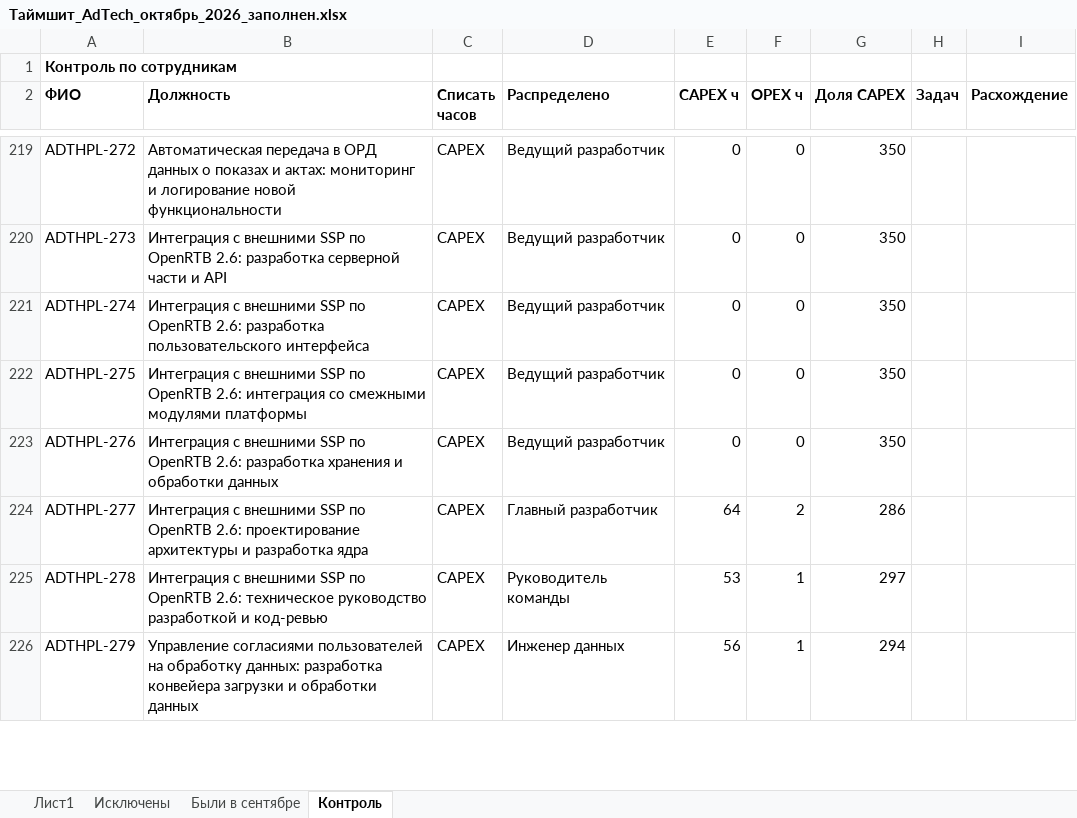
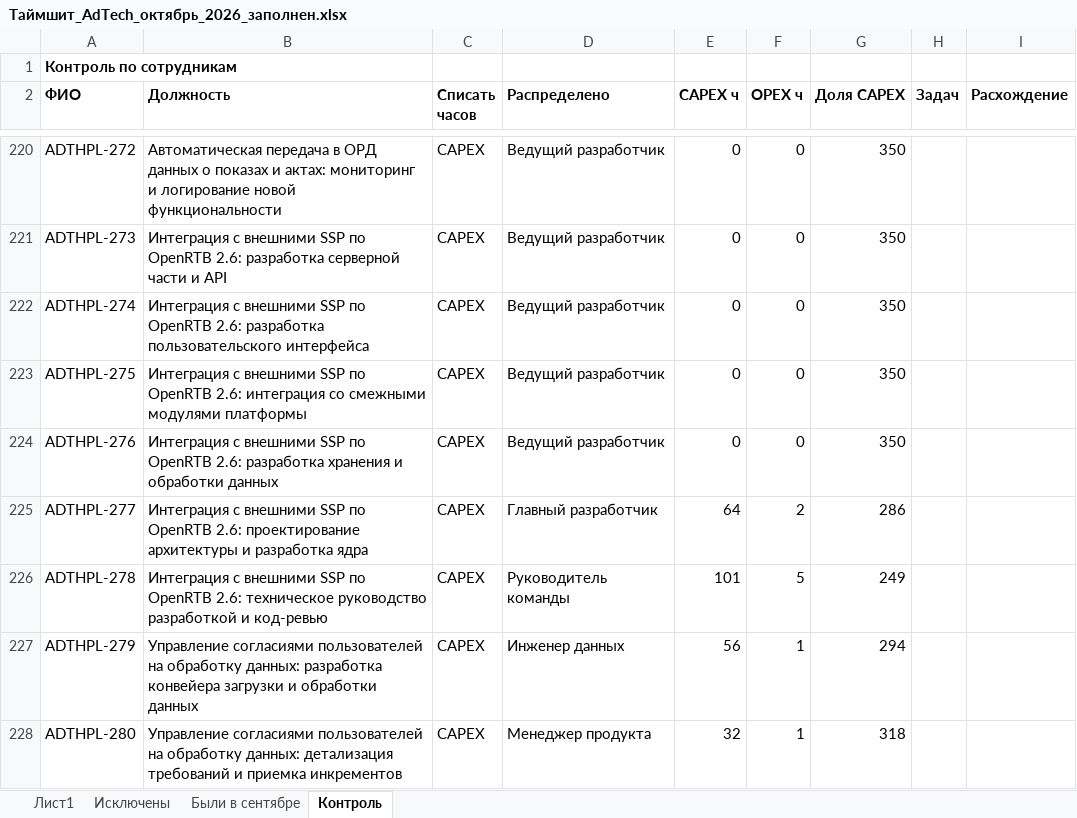
Before and after one commit to DenisMagnit/1, an Excel workbook: out/Таймшит_AdTech_октябрь_2026_заполнен.xlsx, sheet Контроль, drawn as a sheet; only a part is shown, gaps mark what is left out; values as stored, in another font and other column widths than the file's, no borders; addresses are those after the commit; the diff covers the shown part only; the diff names each change by its address in the sheet, - before the commit and + after, or states it on an @@ line.

```diff
--- a/out/Таймшит_AdTech_октябрь_2026_заполнен.xlsx (sheet Контроль)
+++ b/out/Таймшит_AdTech_октябрь_2026_заполнен.xlsx (sheet Контроль)
-E226 (CAPEX ч): 53
+E226 (CAPEX ч): 101
-F226 (OPEX ч): 1
+F226 (OPEX ч): 5
-G226 (Доля CAPEX): 297
+G226 (Доля CAPEX): 249
+row 228: ADTHPL-280 | Управление согласиями пользователей на обработку данных: детализация требований и приемка инкрементов | CAPEX | Менеджер продукта | 32 | 1 | 318
```
Also changed, not shown: 6 added rows and 54 edited cells elsewhere in this sheet, sheet Лист1, 2 other files.
